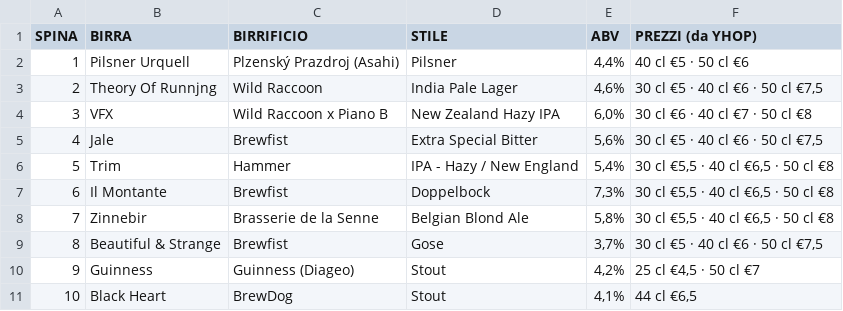
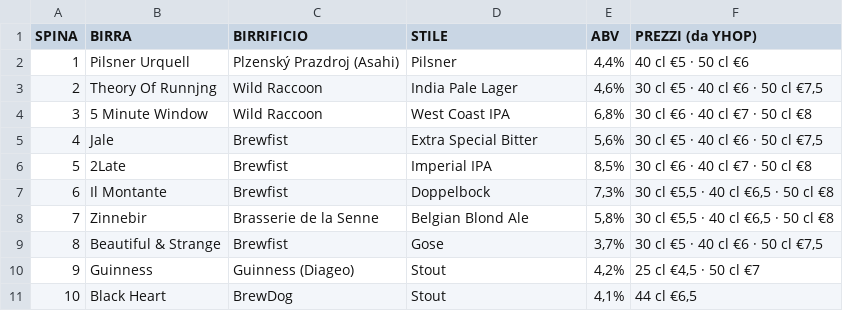
Before and after one commit to developedbymelis/pivo-birre, a CSV file: spine.csv, drawn as a sheet.

```diff
--- a/spine.csv
+++ b/spine.csv
@@ -3,5 +3,5 @@ SPINA,BIRRA,BIRRIFICIO,STILE,ABV,PREZZI (da YHOP)
 2,Theory Of Runnjng,Wild Raccoon,India Pale Lager,"4,6%","30 cl €5 · 40 cl €6 · 50 cl €7,5"
-3,VFX,Wild Raccoon x Piano B,New Zealand Hazy IPA,"6,0%",30 cl €6 · 40 cl €7 · 50 cl €8
+3,5 Minute Window,Wild Raccoon,West Coast IPA,"6,8%",30 cl €6 · 40 cl €7 · 50 cl €8
 4,Jale,Brewfist,Extra Special Bitter,"5,6%","30 cl €5 · 40 cl €6 · 50 cl €7,5"
-5,Trim,Hammer,IPA - Hazy / New England,"5,4%","30 cl €5,5 · 40 cl €6,5 · 50 cl €8"
+5,2Late,Brewfist,Imperial IPA,"8,5%",30 cl €6 · 40 cl €7 · 50 cl €8
 6,Il Montante,Brewfist,Doppelbock,"7,3%","30 cl €5,5 · 40 cl €6,5 · 50 cl €8"
```
Also changed, not shown: 8 other files.
